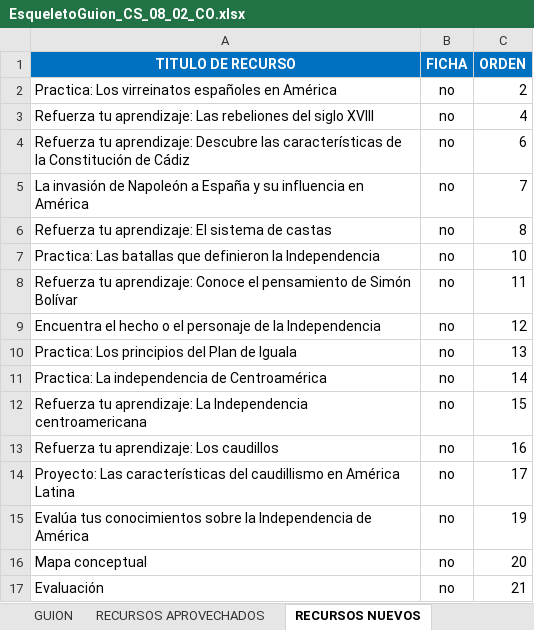
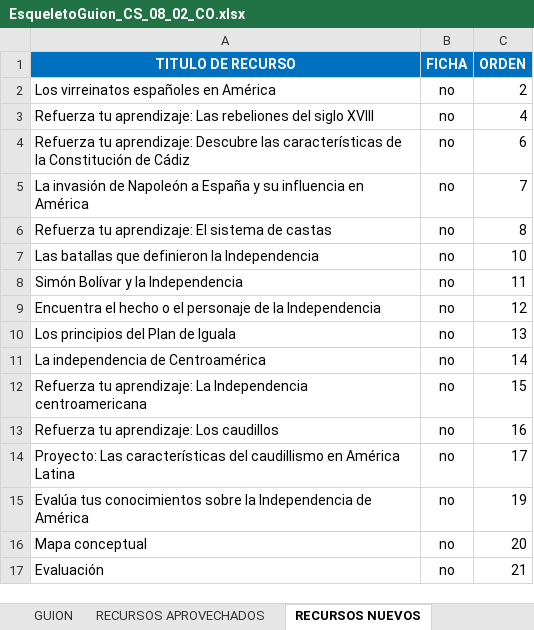
Before and after one commit to AulaPlanetaColombia/CienciasSociales, an Excel workbook: fuentes/contenidos/grado08/guion02/EsqueletoGuion_CS_08_02_CO.xlsx, sheet RECURSOS NUEVOS, drawn as a sheet; values as stored, in another font and other column widths than the file's, no borders; the diff names each change by its address in the sheet, - before the commit and + after, or states it on an @@ line.

Commit message:
GUION 3 GRADO 8 DEFINITIVOS
UNICAMENTE FALTA RECURSO 170. Necesito ayuda para ubicar motor adecuado.

```diff
--- a/fuentes/contenidos/grado08/guion02/EsqueletoGuion_CS_08_02_CO.xlsx (sheet RECURSOS NUEVOS)
+++ b/fuentes/contenidos/grado08/guion02/EsqueletoGuion_CS_08_02_CO.xlsx (sheet RECURSOS NUEVOS)
-A2 (TITULO DE RECURSO): Practica: Los virreinatos españoles en América
+A2 (TITULO DE RECURSO): Los virreinatos españoles en América
-A7 (TITULO DE RECURSO): Practica: Las batallas…
+A7 (TITULO DE RECURSO): Las batallas…
-A8 (TITULO DE RECURSO): Refuerza tu aprendizaje: Conoce el pensamiento de Simón Bolívar
+A8 (TITULO DE RECURSO): Simón Bolívar y la Independencia
-A10 (TITULO DE RECURSO): Practica: Los principios del Plan de Iguala
+A10 (TITULO DE RECURSO): Los principios del Plan de Iguala
-A11 (TITULO DE RECURSO): Practica: La independencia de Centroamérica
+A11 (TITULO DE RECURSO): La independencia de Centroamérica
```
Also changed, not shown: sheet CUADERNO DE ESTUDIO, sheet CUADERNO DEL PROFESOR, sheet RECURSOS APROVECHADOS, 17 other files.
